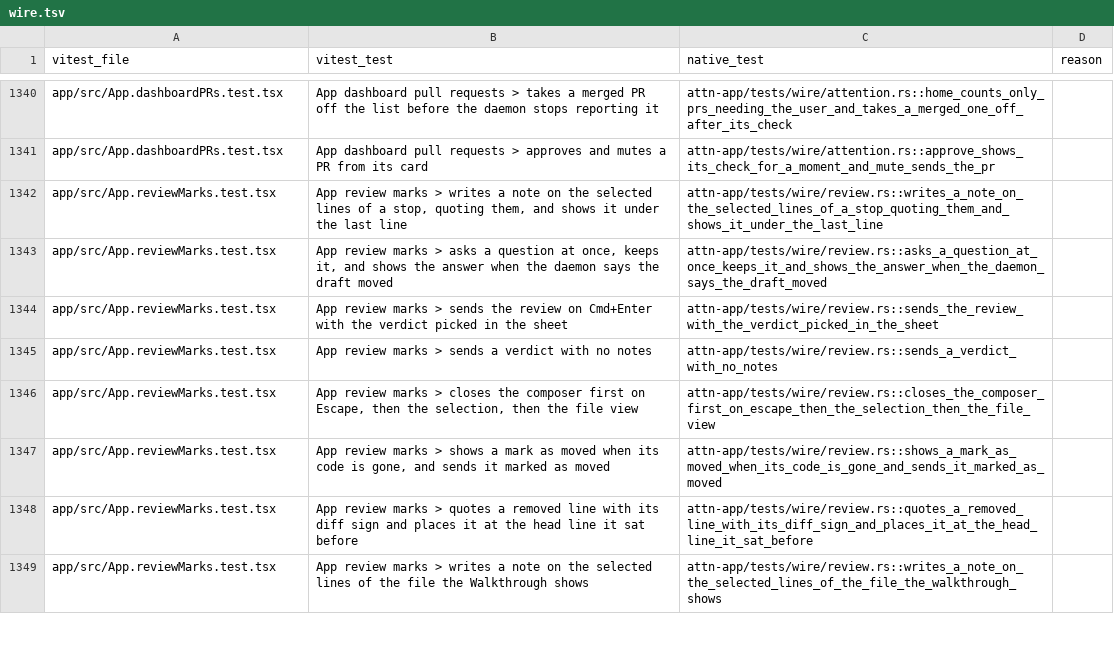
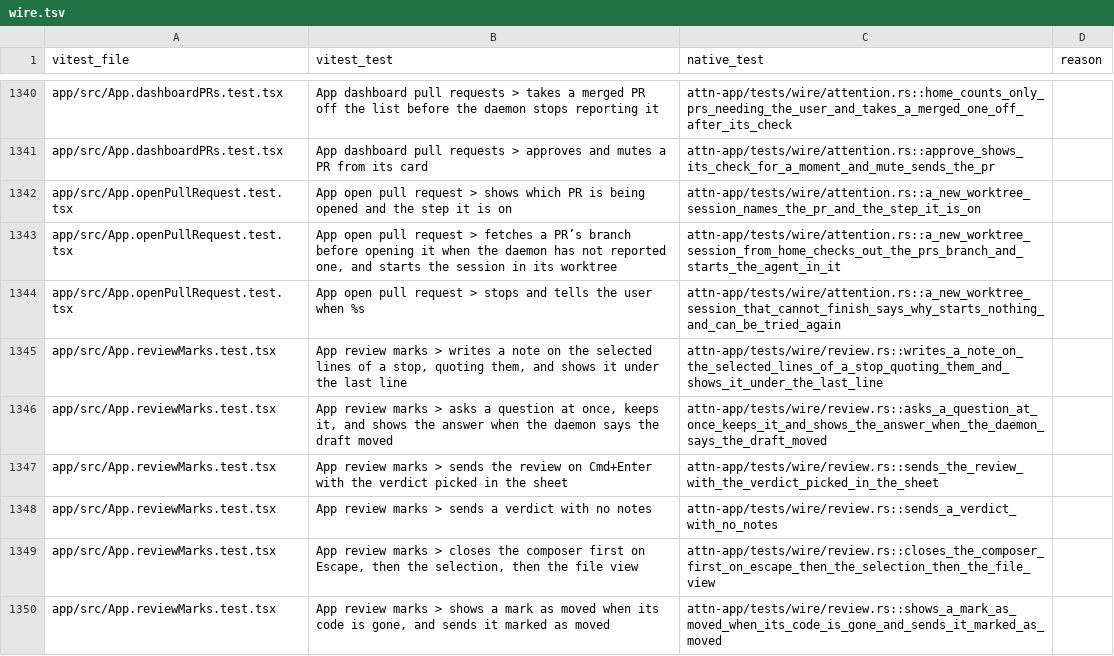
Before and after one commit to SolenesInc/attn, a TSV file: native/parity/wire.tsv, drawn as a sheet; only a part is shown, gaps mark what is left out; the shorter side is filled out with more unchanged rows; the diff names each change by its address in the sheet, - before the commit and + after, or states it on an @@ line.

```diff
--- a/native/parity/wire.tsv
+++ b/native/parity/wire.tsv
+row 1342: app/src/App.openPullRequest.test.tsx | App open pull request > shows which PR is being opened and the step it is on | attn-app/tests/wire/attention.rs::a_new_worktree_session_names_the_pr_and_the_step_it_is_on
+row 1343: app/src/App.openPullRequest.test.tsx | App open pull request > fetches a PR’s branch before opening it when the daemon has not reported one, and starts the session in its worktree | attn-app/tests/wire/attention.rs::a_new_worktree_session_from_home_checks_out_the_prs_branch_and_starts_the_agent_in_it
+row 1344: app/src/App.openPullRequest.test.tsx | App open pull request > stops and tells the user when %s | attn-app/tests/wire/attention.rs::a_new_worktree_session_that_cannot_finish_says_why_starts_nothing_and_can_be_tried_again
```
Also changed, not shown: 2 other files.
